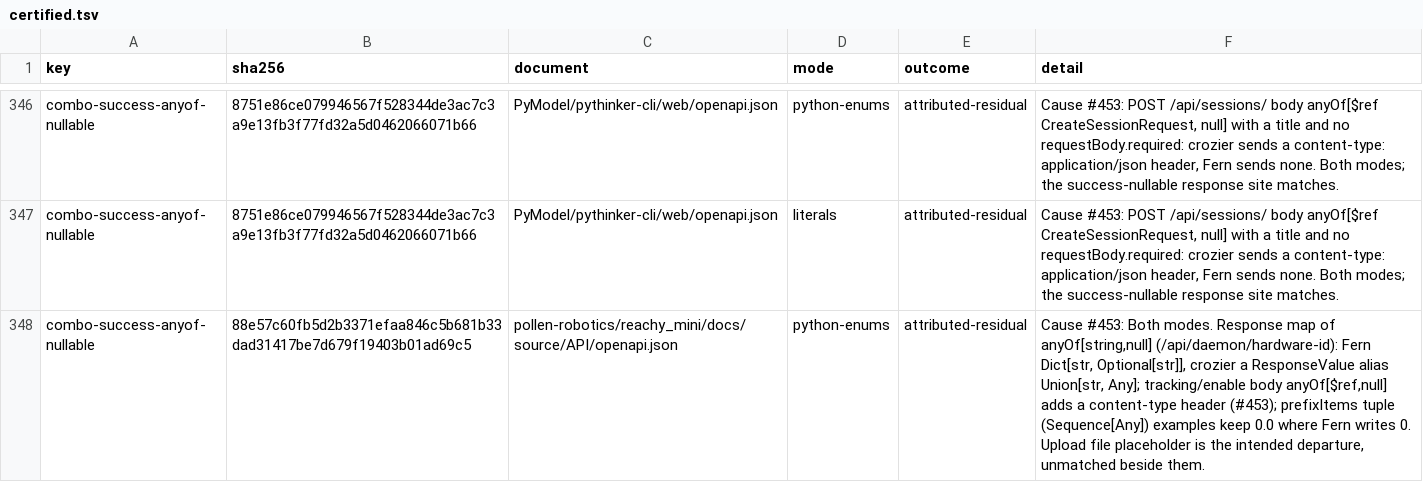
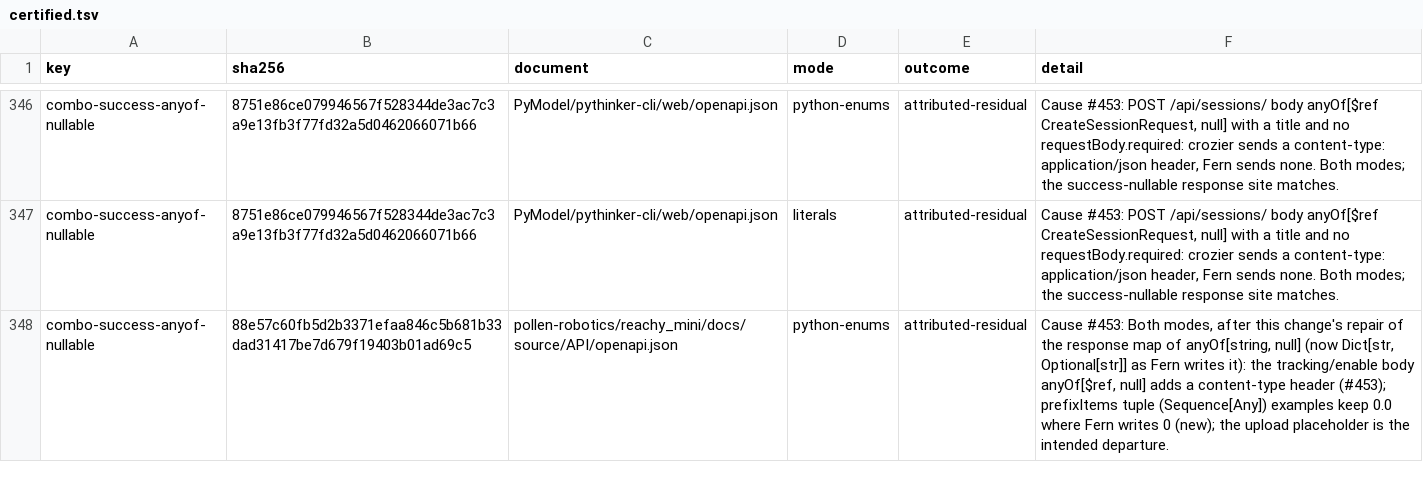
Before and after one commit to nickderobertis/crozier, a TSV file: docs/openapi-surface/witness-search-combinations-schemas/certified.tsv, drawn as a sheet; only a part is shown, gaps mark what is left out; the diff covers the shown part only.

```diff
--- a/docs/openapi-surface/witness-search-combinations-schemas/certified.tsv
+++ b/docs/openapi-surface/witness-search-combinations-schemas/certified.tsv
@@ -347,2 +347,2 @@ combo-success-anyof-nullable	8751e86ce079946567f528344de3ac7c3a9e13fb3f77fd32a5d
 combo-success-anyof-nullable	8751e86ce079946567f528344de3ac7c3a9e13fb3f77fd32a5d0462066071b66	PyModel/pythinker-cli/web/openapi.json	literals	attributed-residual	Cause #453: POST /api/sessions/ body anyOf[$ref CreateSessionRequest, null] with a title and no requestBody.required: crozier sends a content-type: application/json header, Fern sends none. Both modes; the success-nullable response site matches.
-combo-success-anyof-nullable	88e57c60fb5d2b3371efaa846c5b681b33dad31417be7d679f19403b01ad69c5	pollen-robotics/reachy_mini/docs/source/API/openapi.json	python-enums	attributed-residual	Cause #453: Both modes. Response map of anyOf[string,null] (/api/daemon/hardware-id): Fern Dict[str, Optional[str]], crozier a ResponseValue alias Union[str, Any]; tracking/enable body anyOf[$ref,null] adds a content-type header (#453); prefixItems tuple (Sequence[Any]) examples keep 0.0 where Fern writes 0. Upload file placeholder is the intended departure, unmatched beside them.
+combo-success-anyof-nullable	88e57c60fb5d2b3371efaa846c5b681b33dad31417be7d679f19403b01ad69c5	pollen-robotics/reachy_mini/docs/source/API/openapi.json	python-enums	attributed-residual	Cause #453: Both modes, after this change's repair of the response map of anyOf[string, null] (now Dict[str, Optional[str]] as Fern writes it): the tracking/enable body anyOf[$ref, null] adds a content-type header (#453); prefixItems tuple (Sequence[Any]) examples keep 0.0 where Fern writes 0 (new); the upload placeholder is the intended departure.
```
Also changed, not shown: 41 edited cells elsewhere in this file, 1 other file.
